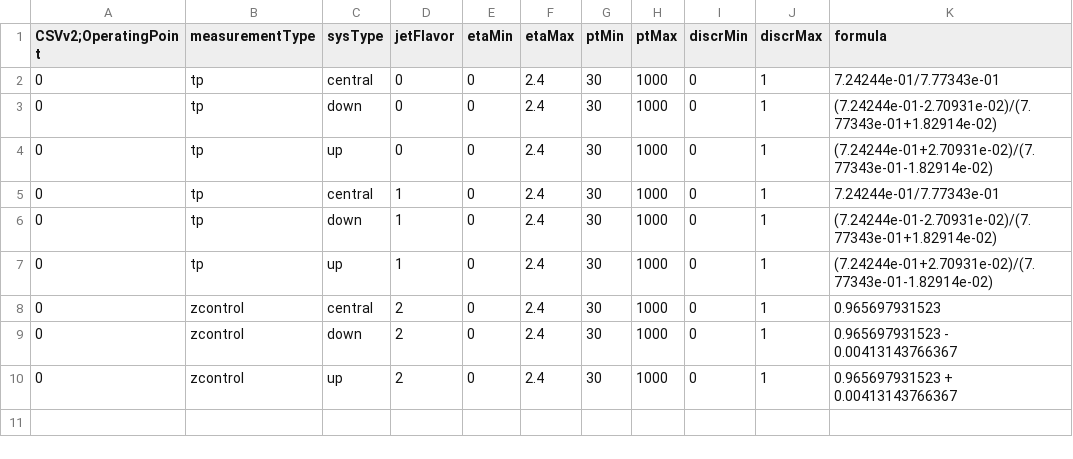
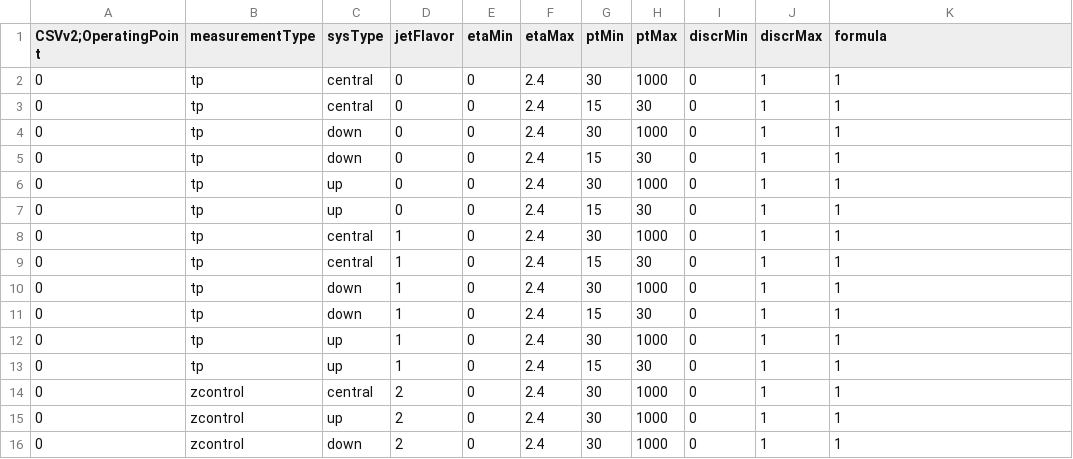
Before and after one commit to latinos/LatinoAnalysis, a CSV file: Gardener/python/data/TPScaleFactors.csv, drawn as a sheet.

```diff
--- a/Gardener/python/data/TPScaleFactors.csv
+++ b/Gardener/python/data/TPScaleFactors.csv
@@ -1,10 +1,16 @@
 CSVv2;OperatingPoint, measurementType, sysType, jetFlavor, etaMin, etaMax, ptMin, ptMax, discrMin, discrMax, formula
-0, tp, central, 0, 0, 2.4, 30, 1000, 0, 1, "7.24244e-01/7.77343e-01"
-0, tp, down, 0, 0, 2.4, 30, 1000, 0, 1, "(7.24244e-01-2.70931e-02)/(7.77343e-01+1.82914e-02)"
-0, tp, up, 0, 0, 2.4, 30, 1000, 0, 1, "(7.24244e-01+2.70931e-02)/(7.77343e-01-1.82914e-02)"
-0, tp, central, 1, 0, 2.4, 30, 1000, 0, 1, "7.24244e-01/7.77343e-01"
-0, tp, down, 1, 0, 2.4, 30, 1000, 0, 1, "(7.24244e-01-2.70931e-02)/(7.77343e-01+1.82914e-02)"
-0, tp, up, 1, 0, 2.4, 30, 1000, 0, 1, "(7.24244e-01+2.70931e-02)/(7.77343e-01-1.82914e-02)"
-0, zcontrol, central, 2, 0, 2.4, 30, 1000, 0, 1, "0.965697931523"
-0, zcontrol, down, 2, 0, 2.4, 30, 1000, 0, 1, "0.965697931523 - 0.00413143766367"
-0, zcontrol, up, 2, 0, 2.4, 30, 1000, 0, 1, "0.965697931523 + 0.00413143766367"
+0, tp, central, 0, 0, 2.4, 30, 1000, 0, 1, "1"
+0, tp, central, 0, 0, 2.4, 15, 30, 0, 1, "1"
+0, tp, down, 0, 0, 2.4, 30, 1000, 0, 1, "1"
+0, tp, down, 0, 0, 2.4, 15, 30, 0, 1, "1"
+0, tp, up, 0, 0, 2.4, 30, 1000, 0, 1, "1"
+0, tp, up, 0, 0, 2.4, 15, 30, 0, 1, "1"
+0, tp, central, 1, 0, 2.4, 30, 1000, 0, 1, "1"
+0, tp, central, 1, 0, 2.4, 15, 30, 0, 1, "1"
+0, tp, down, 1, 0, 2.4, 30, 1000, 0, 1, "1"
+0, tp, down, 1, 0, 2.4, 15, 30, 0, 1, "1"
+0, tp, up, 1, 0, 2.4, 30, 1000, 0, 1, "1"
+0, tp, up, 1, 0, 2.4, 15, 30, 0, 1, "1"
+0, zcontrol, central, 2, 0, 2.4, 30 , 1000, 0, 1, "1"
+0, zcontrol, up, 2, 0, 2.4, 30 , 1000, 0, 1, "1"
+0, zcontrol, down, 2, 0, 2.4, 30 , 1000, 0, 1, "1"
```
Also changed, not shown: 6 other files.
